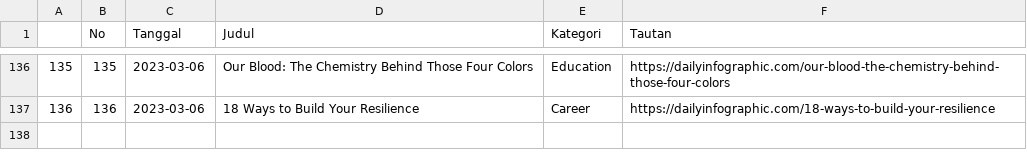
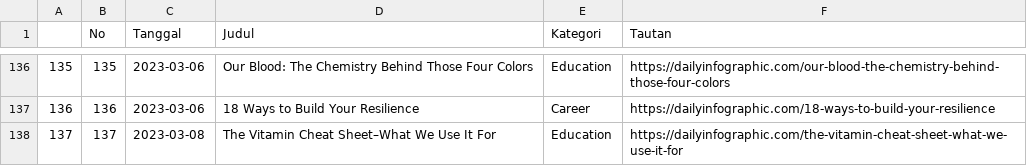
Before and after one commit to raisrais/mytwet_bot, a CSV file: data/da_infographic.csv, drawn as a sheet; only a part is shown, gaps mark what is left out; the diff names each change by its address in the sheet, - before the commit and + after, or states it on an @@ line.

```diff
--- a/data/da_infographic.csv
+++ b/data/da_infographic.csv
+row 138: 137 | 137 | 2023-03-08 | The Vitamin Cheat Sheet–What We Use It For | Education | https://dailyinfographic.com/the-vitamin-cheat-sheet-what-we-use-it-for
```
